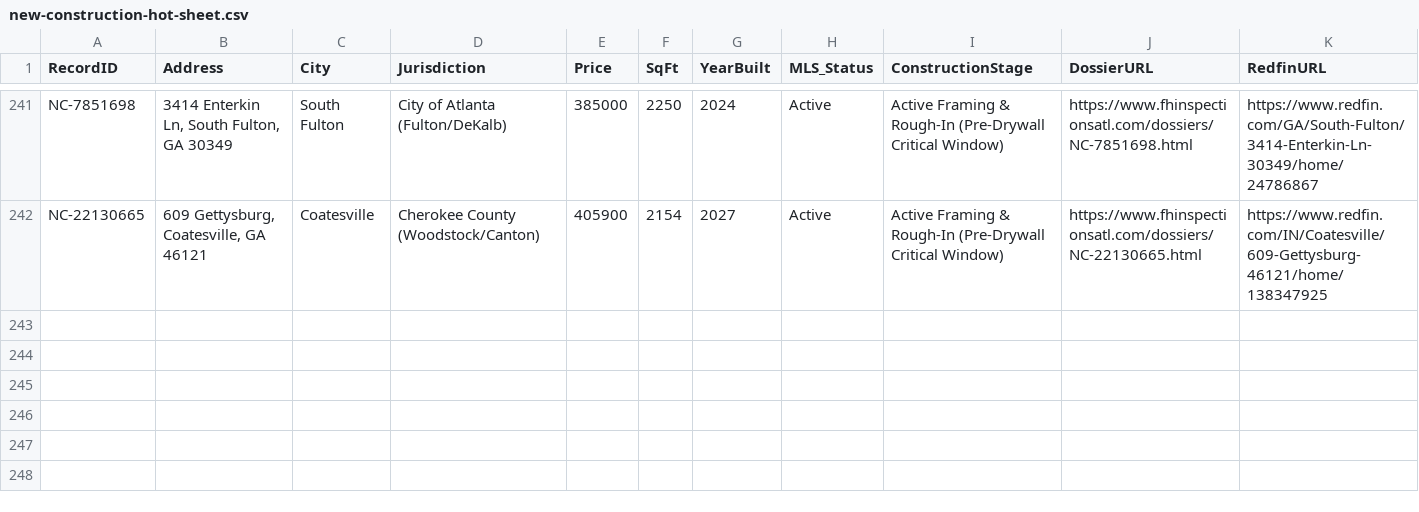
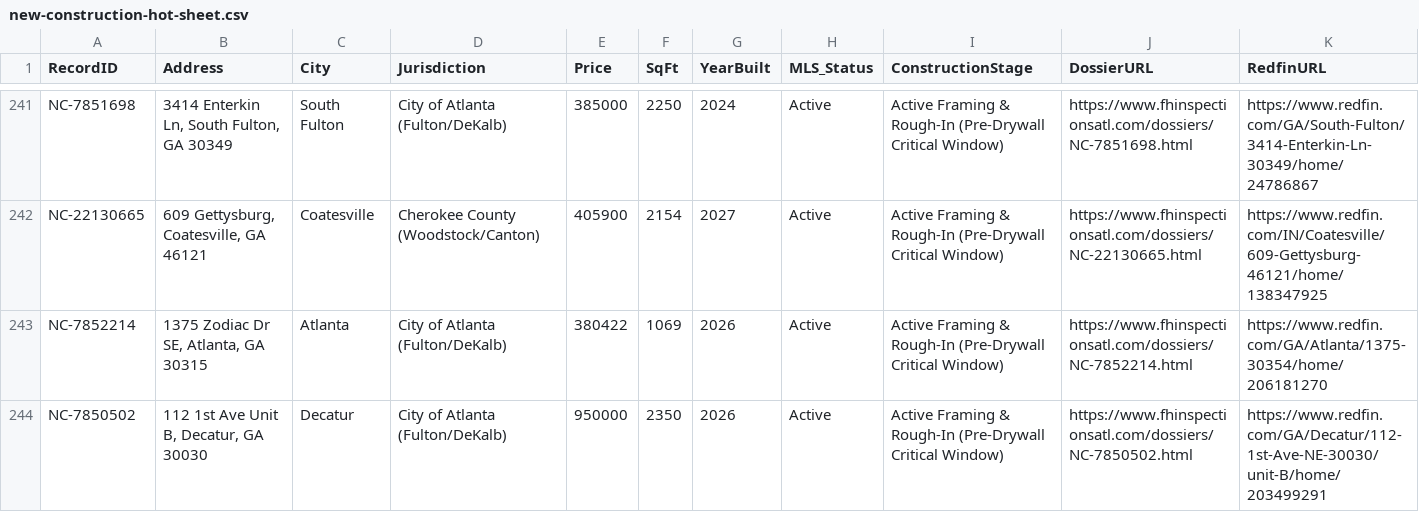
Before and after one commit to Foresightcmi/foresight-websitev2, a CSV file: data/new-construction-hot-sheet.csv, drawn as a sheet; only a part is shown, gaps mark what is left out; rows hold the shown columns only; the diff names each change by its address in the sheet, - before the commit and + after, or states it on an @@ line.

Commit message:
chore(radar): automated metro atlanta new construction harvest and dossiers [skip ci]

```diff
--- a/data/new-construction-hot-sheet.csv
+++ b/data/new-construction-hot-sheet.csv
+row 243: NC-7852214 | 1375 Zodiac Dr SE, Atlanta, GA 30315 | Atlanta | City of Atlanta (Fulton/DeKalb) | 380422 | 1069 | 2026 | Active | Active Framing & Rough-In (Pre-Drywall Critical Window) | https://www.fhinspectionsatl.com/dossiers/NC-7852214.html | https://www.redfin.com/GA/Atlanta/1375-30354/home/206181270
+row 244: NC-7850502 | 112 1st Ave Unit B, Decatur, GA 30030 | Decatur | City of Atlanta (Fulton/DeKalb) | 950000 | 2350 | 2026 | Active | Active Framing & Rough-In (Pre-Drywall Critical Window) | https://www.fhinspectionsatl.com/dossiers/NC-7850502.html | https://www.redfin.com/GA/Decatur/112-1st-Ave-NE-30030/unit-B/home/203499291
```
Also changed, not shown: 4 other files.
